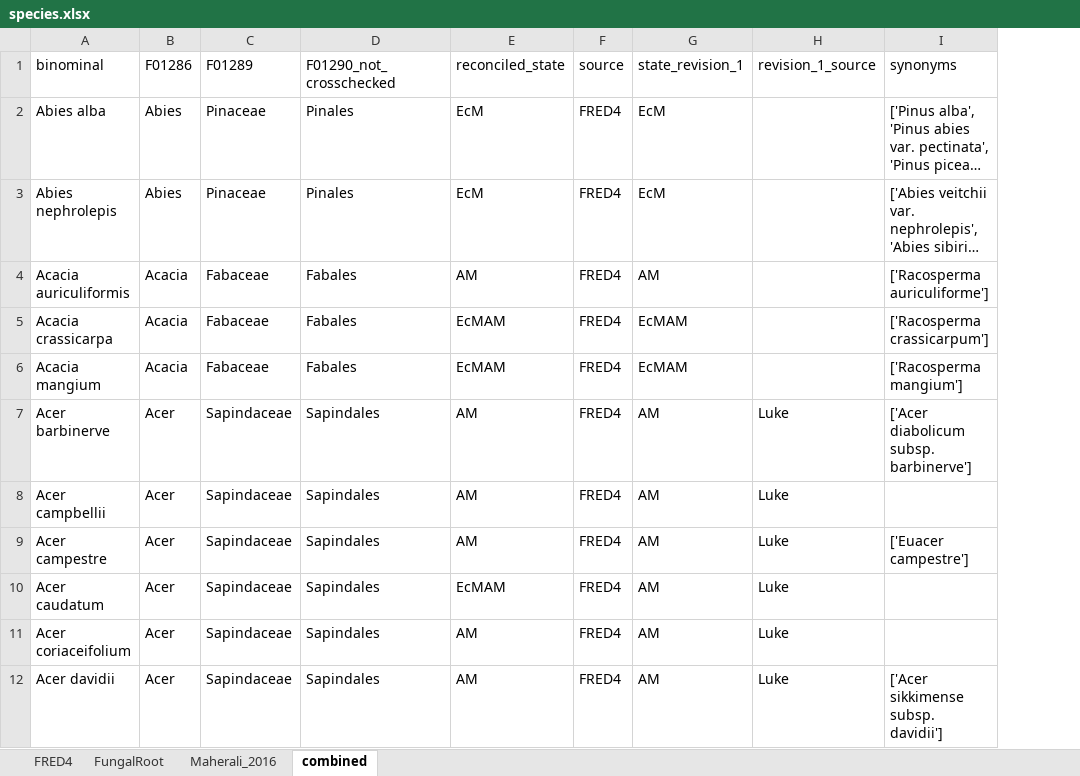
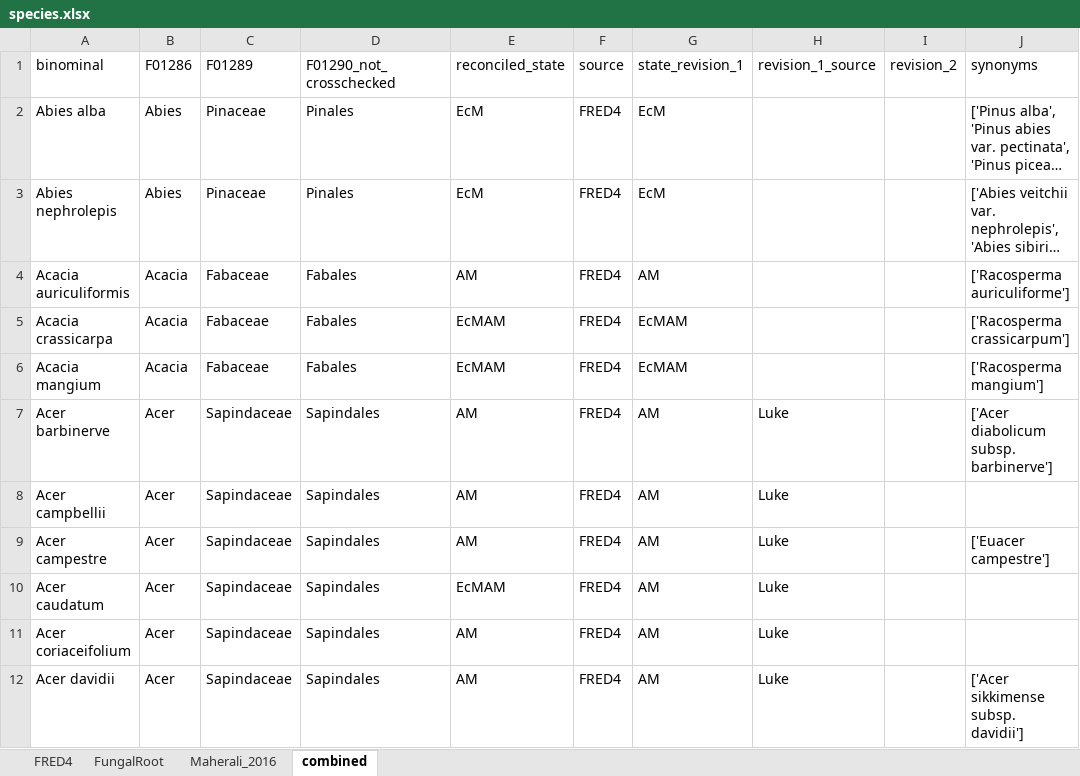
Before and after one commit to anoban/wsu, an Excel workbook: data/chapter2/FRED/subsets/species.xlsx, sheet combined, drawn as a sheet; only a part is shown; long unchanged cells end in …; values as stored, in another font and other column widths than the file's, no borders; table styles not drawn; the diff names each change by its address in the sheet, - before the commit and + after, or states it on an @@ line.

Commit message:
modified:   data/chapter2/FRED/subsets/species.xlsx 	modified:   notebooks/chapter_02/paper-draft.ipynb

```diff
--- a/data/chapter2/FRED/subsets/species.xlsx (sheet combined)
+++ b/data/chapter2/FRED/subsets/species.xlsx (sheet combined)
+column I (revision_2), empty
```
Also changed, not shown: 1 other file.
